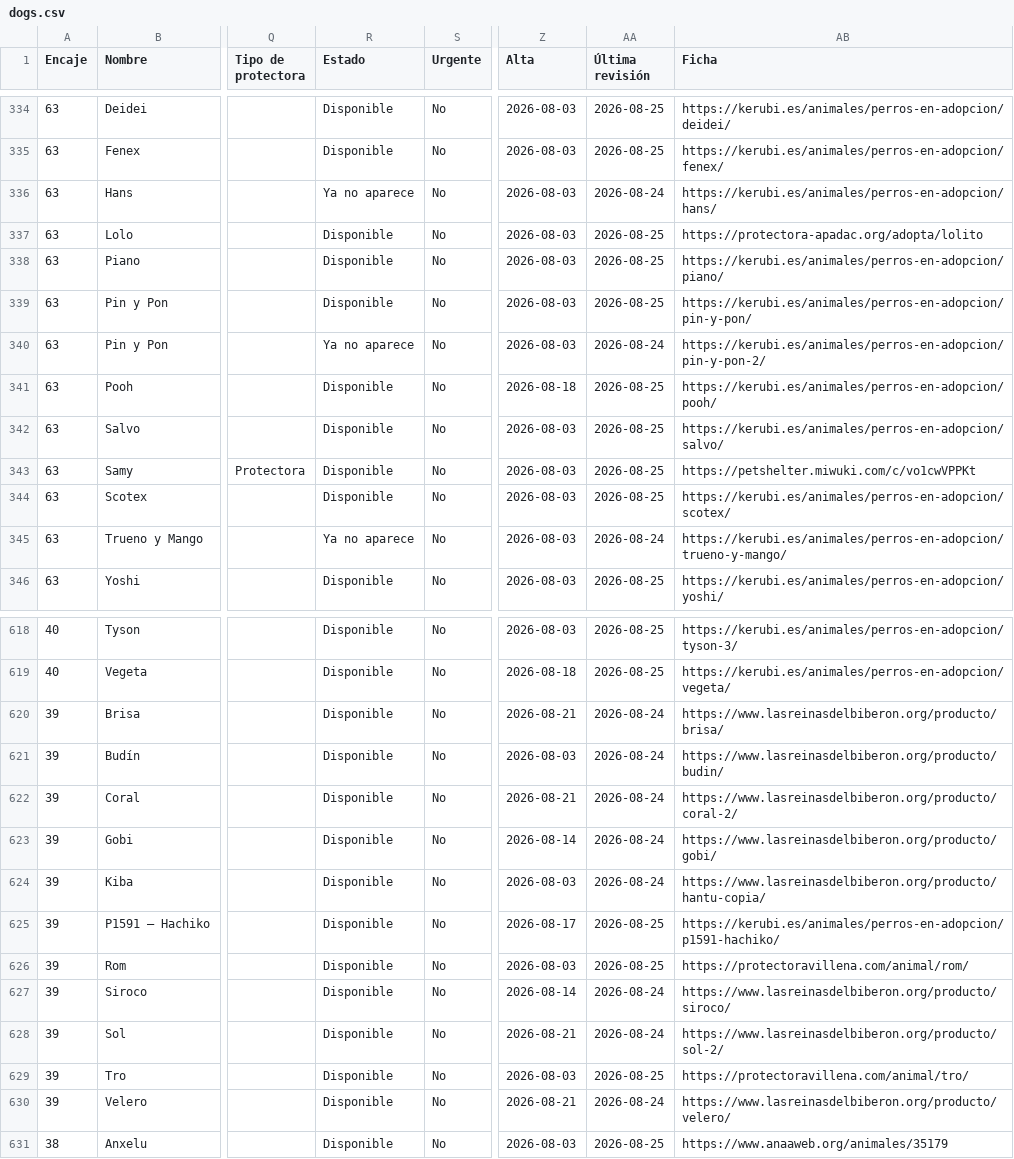
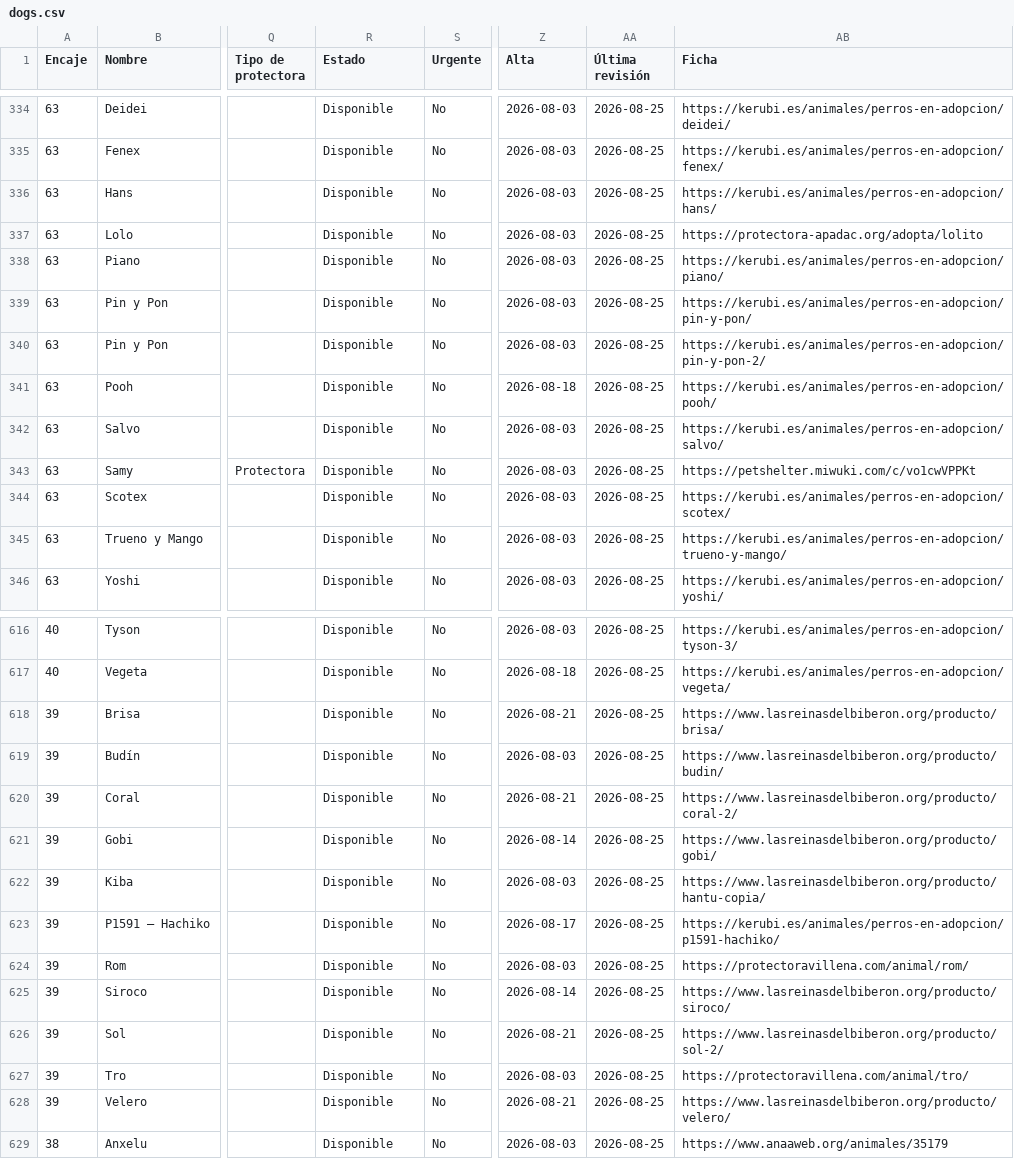
Before and after one commit to flxarias/perrita-arias-brotons, a CSV file: data/exports/dogs.csv, drawn as a sheet; only a part is shown, gaps mark what is left out; addresses are those after the commit; the diff covers the shown part only; the diff names each change by its address in the sheet, - before the commit and + after, or states it on an @@ line.

```diff
--- a/data/exports/dogs.csv
+++ b/data/exports/dogs.csv
-R336 (Estado): Ya no aparece
+R336 (Estado): Disponible
-AA336 (Última revisión): 2026-08-24
+AA336 (Última revisión): 2026-08-25
-R340 (Estado): Ya no aparece
+R340 (Estado): Disponible
-AA340 (Última revisión): 2026-08-24
+AA340 (Última revisión): 2026-08-25
-R345 (Estado): Ya no aparece
+R345 (Estado): Disponible
-AA345 (Última revisión): 2026-08-24
+AA345 (Última revisión): 2026-08-25
-AA618:AA622 (Última revisión): 2026-08-24
+AA618:AA622 (Última revisión): 2026-08-25
-AA625:AA626 (Última revisión): 2026-08-24
+AA625:AA626 (Última revisión): 2026-08-25
-AA628 (Última revisión): 2026-08-24
+AA628 (Última revisión): 2026-08-25
```
Also changed, not shown: 2 removed rows and 13 edited cells elsewhere in this file, 2 other files.
